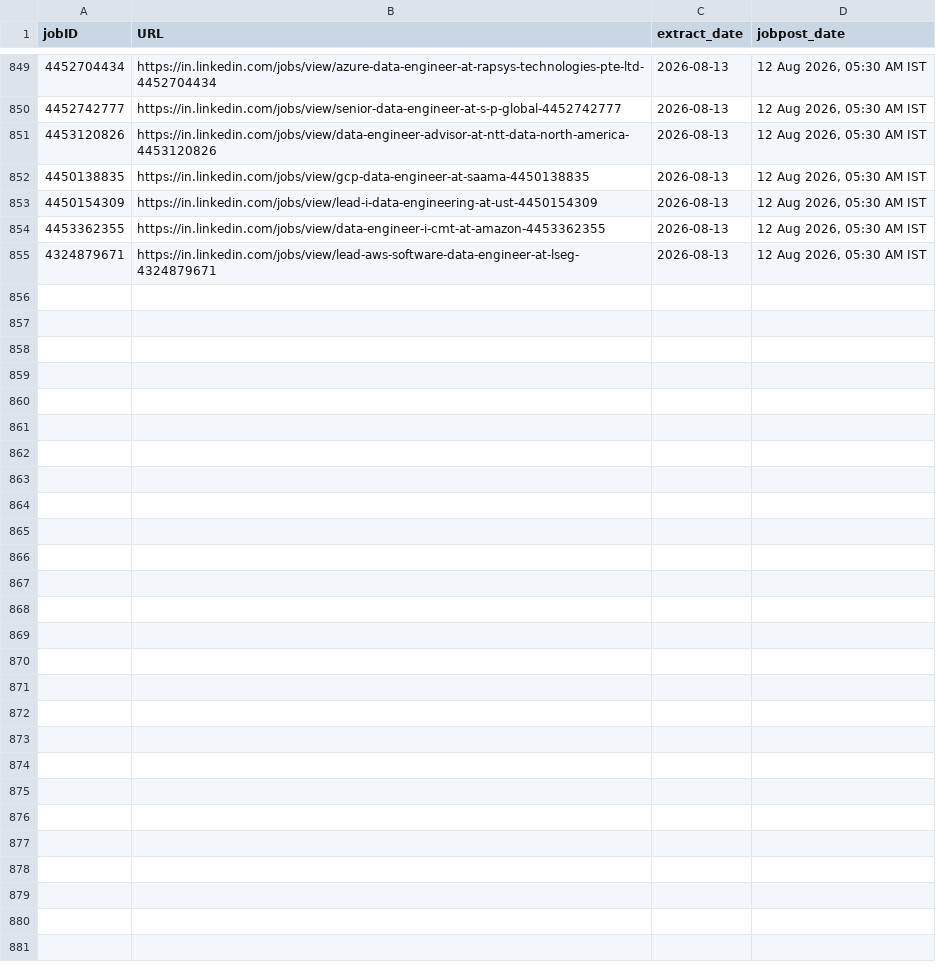
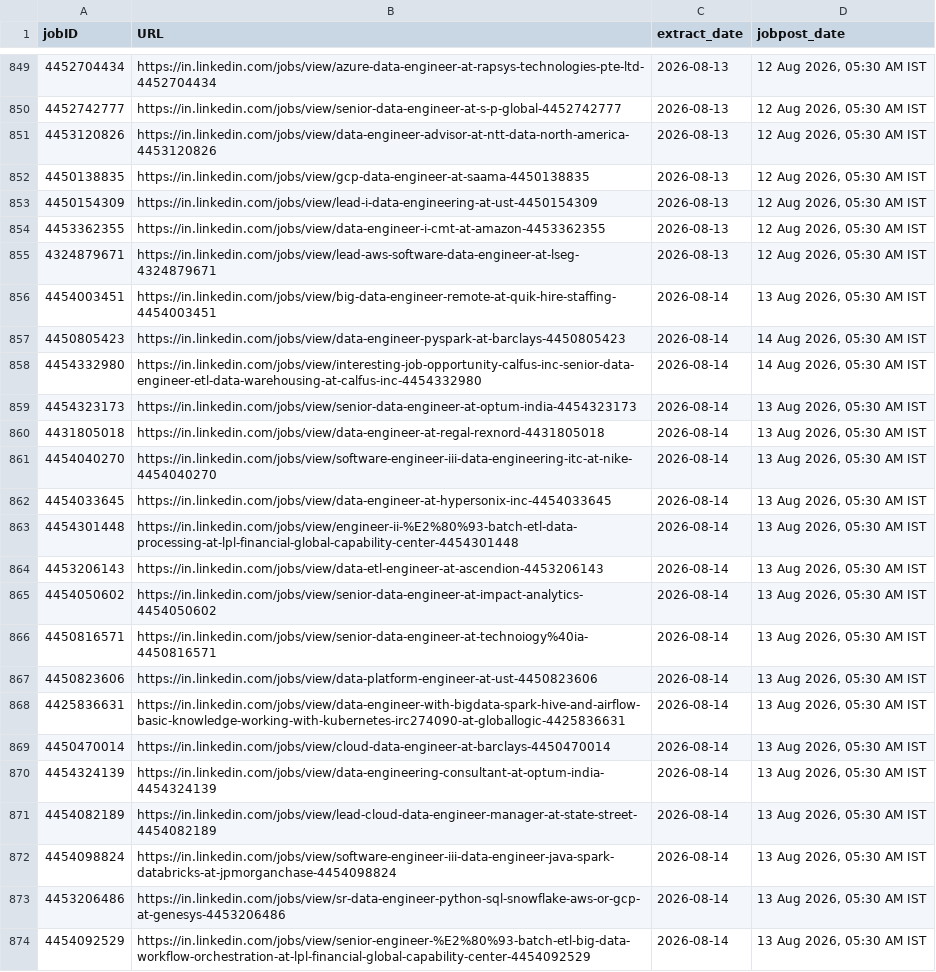
Before and after one commit to Nilkamal-m/ecomdata, a CSV file: temp.csv, drawn as a sheet; only a part is shown, gaps mark what is left out; the diff covers the shown part only.

```diff
--- a/temp.csv
+++ b/temp.csv
@@ -855 +855,20 @@ jobID,URL,extract_date,jobpost_date
 4324879671,https://in.linkedin.com/jobs/view/lead-aws-software-data-engineer-at-lseg-4324879671,2026-08-13,"12 Aug 2026, 05:30 AM IST"
+4454003451,https://in.linkedin.com/jobs/view/big-data-engineer-remote-at-quik-hire-staffing-4454003451,2026-08-14,"13 Aug 2026, 05:30 AM IST"
+4450805423,https://in.linkedin.com/jobs/view/data-engineer-pyspark-at-barclays-4450805423,2026-08-14,"14 Aug 2026, 05:30 AM IST"
+4454332980,https://in.linkedin.com/jobs/view/interesting-job-opportunity-calfus-inc-senior-data-engineer-etl-data-warehousing-at-calfus-inc-4454332980,2026-08-14,"14 Aug 2026, 05:30 AM IST"
+4454323173,https://in.linkedin.com/jobs/view/senior-data-engineer-at-optum-india-4454323173,2026-08-14,"13 Aug 2026, 05:30 AM IST"
+4431805018,https://in.linkedin.com/jobs/view/data-engineer-at-regal-rexnord-4431805018,2026-08-14,"13 Aug 2026, 05:30 AM IST"
+4454040270,https://in.linkedin.com/jobs/view/software-engineer-iii-data-engineering-itc-at-nike-4454040270,2026-08-14,"13 Aug 2026, 05:30 AM IST"
+4454033645,https://in.linkedin.com/jobs/view/data-engineer-at-hypersonix-inc-4454033645,2026-08-14,"13 Aug 2026, 05:30 AM IST"
+4454301448,https://in.linkedin.com/jobs/view/engineer-ii-%E2%80%93-batch-etl-data-processing-at-lpl-financial-global-capability-center-4454301448,2026-08-14,"13 Aug 2026, 05:30 AM IST"
+4453206143,https://in.linkedin.com/jobs/view/data-etl-engineer-at-ascendion-4453206143,2026-08-14,"13 Aug 2026, 05:30 AM IST"
+4454050602,https://in.linkedin.com/jobs/view/senior-data-engineer-at-impact-analytics-4454050602,2026-08-14,"13 Aug 2026, 05:30 AM IST"
+4450816571,https://in.linkedin.com/jobs/view/senior-data-engineer-at-technoiogy%40ia-4450816571,2026-08-14,"13 Aug 2026, 05:30 AM IST"
+4450823606,https://in.linkedin.com/jobs/view/data-platform-engineer-at-ust-4450823606,2026-08-14,"13 Aug 2026, 05:30 AM IST"
+4425836631,https://in.linkedin.com/jobs/view/data-engineer-with-bigdata-spark-hive-and-airflow-basic-knowledge-working-with-kubernetes-irc274090-at-globallogic-4425836631,2026-08-14,"13 Aug 2026, 05:30 AM IST"
+4450470014,https://in.linkedin.com/jobs/view/cloud-data-engineer-at-barclays-4450470014,2026-08-14,"13 Aug 2026, 05:30 AM IST"
+4454324139,https://in.linkedin.com/jobs/view/data-engineering-consultant-at-optum-india-4454324139,2026-08-14,"13 Aug 2026, 05:30 AM IST"
+4454082189,https://in.linkedin.com/jobs/view/lead-cloud-data-engineer-manager-at-state-street-4454082189,2026-08-14,"13 Aug 2026, 05:30 AM IST"
+4454098824,https://in.linkedin.com/jobs/view/software-engineer-iii-data-engineer-java-spark-databricks-at-jpmorganchase-4454098824,2026-08-14,"13 Aug 2026, 05:30 AM IST"
+4453206486,https://in.linkedin.com/jobs/view/sr-data-engineer-python-sql-snowflake-aws-or-gcp-at-genesys-4453206486,2026-08-14,"13 Aug 2026, 05:30 AM IST"
+4454092529,https://in.linkedin.com/jobs/view/senior-engineer-%E2%80%93-batch-etl-big-data-workflow-orchestration-at-lpl-financial-global-capability-center-4454092529,2026-08-14,"13 Aug 2026, 05:30 AM IST"
```
Also changed, not shown: 12 added rows elsewhere in this file.
